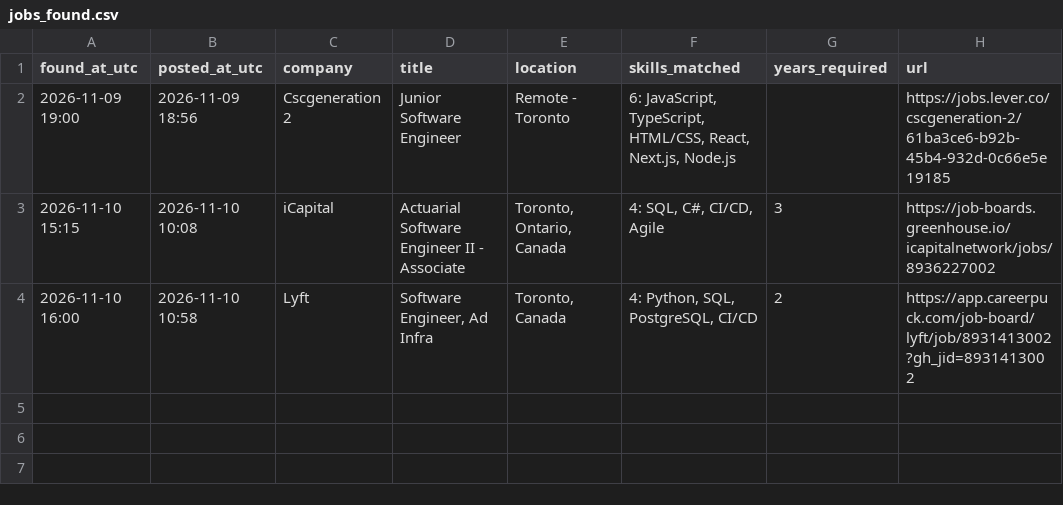
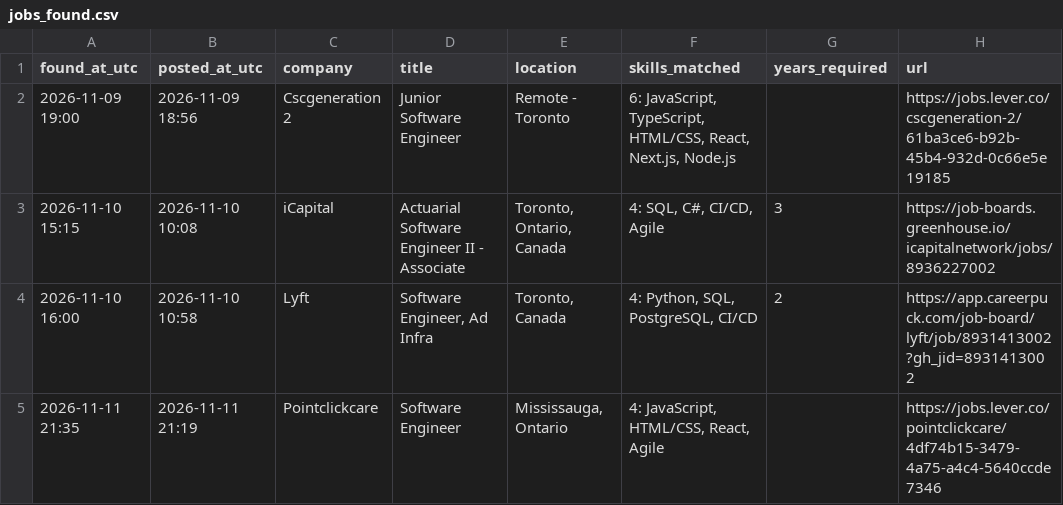
Before and after one commit to JaydanZ/Job-Watcher, a CSV file: jobs_found.csv, drawn as a sheet; the diff names each change by its address in the sheet, - before the commit and + after, or states it on an @@ line.

```diff
--- a/jobs_found.csv
+++ b/jobs_found.csv
+row 5: 2026-11-11 21:35 | 2026-11-11 21:19 | Pointclickcare | Software Engineer | Mississauga, Ontario | 4: JavaScript, HTML/CSS, React, Agile |  | https://jobs.lever.co/pointclickcare/4df74b15-3479-4a75-a4c4-5640ccde7346
```
Also changed, not shown: 1 other file.
